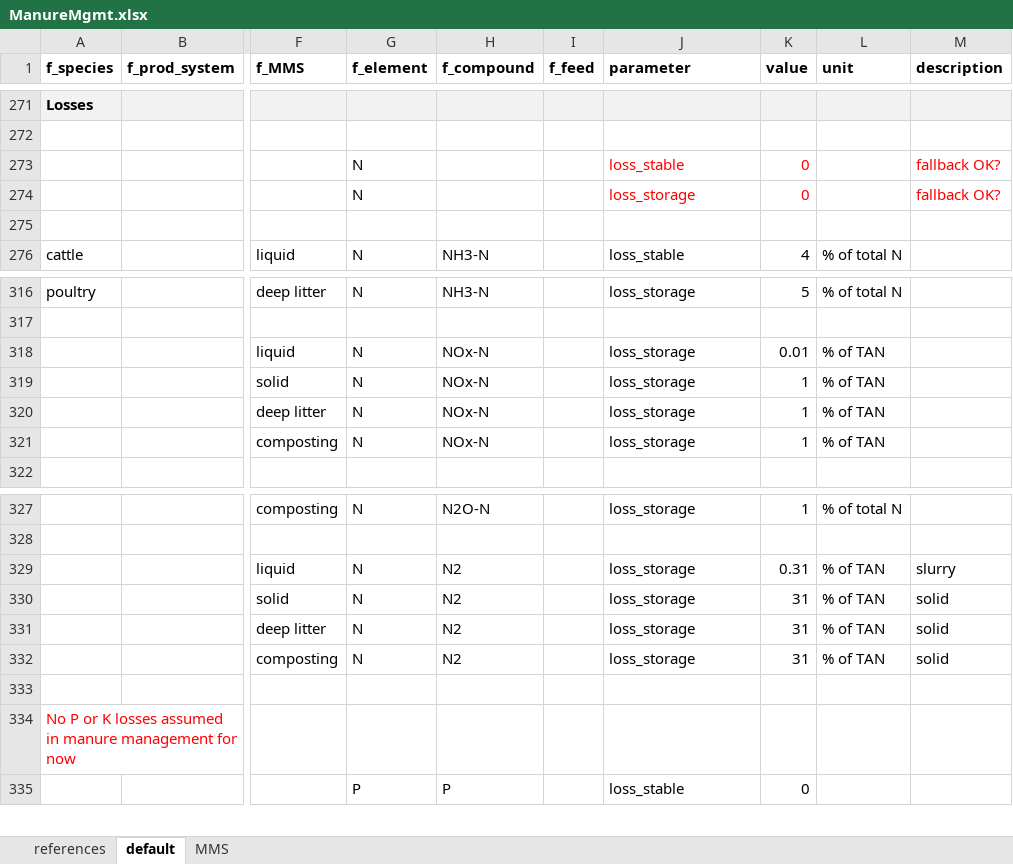
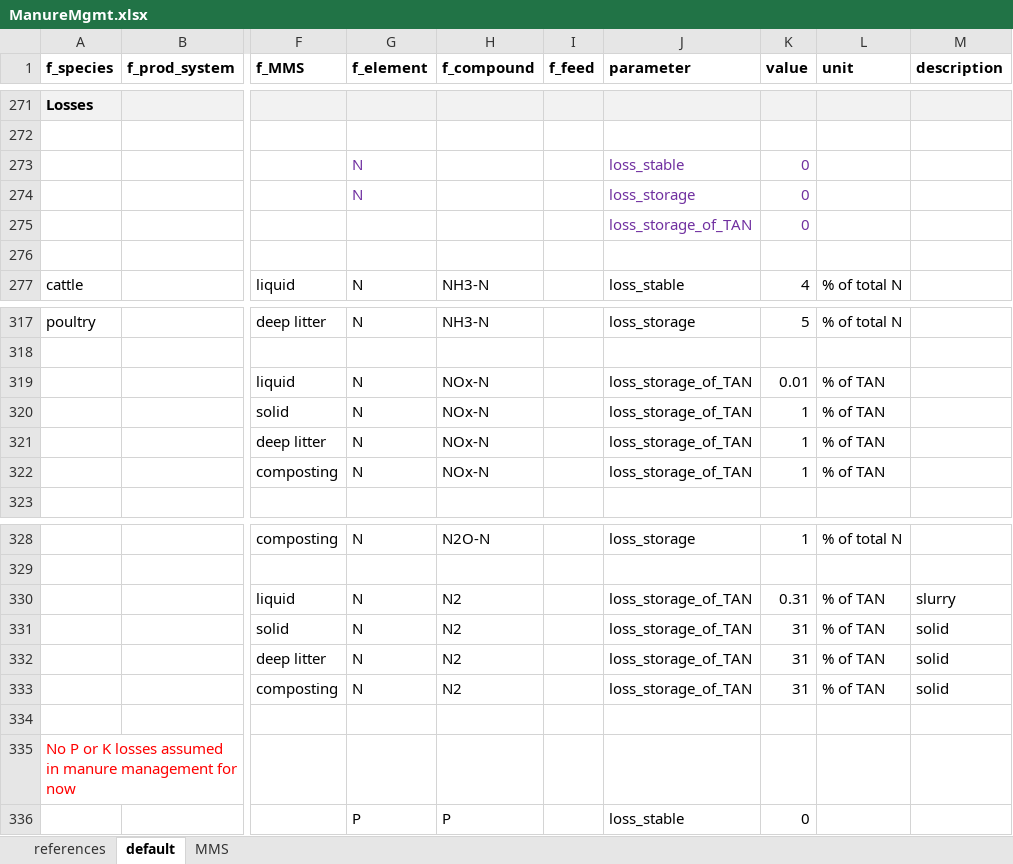
Before and after one commit to SLU-foodsystems/CIBUSmod, an Excel workbook: data/default/ManureMgmt.xlsx, sheet default, drawn as a sheet; only a part is shown, gaps mark what is left out; values as stored, in another font and other column widths than the file's, no borders; addresses are those after the commit; rows hold the shown columns only; the diff names each change by its address in the sheet, - before the commit and + after, or states it on an @@ line.

Commit message:
Separate parameter instead of hard-coded compounds for selecting TAN as base for N loss calc.

```diff
--- a/data/default/ManureMgmt.xlsx (sheet default)
+++ b/data/default/ManureMgmt.xlsx (sheet default)
-G273:G274 text colour: black
+G273:G274 text colour: #7030A0
-J273:K274 text colour: #FF0000
+J273:K274 text colour: #7030A0
-M273:M274 (description): fallback OK?
+M273:M274 (description): (empty)
+row 275:  |  |  |  |  |  | loss_storage_of_TAN | 0
-J319:J322 (parameter): loss_storage
+J319:J322 (parameter): loss_storage_of_TAN
-J330:J333 (parameter): loss_storage
+J330:J333 (parameter): loss_storage_of_TAN
```
Also changed, not shown: 1 other file.
